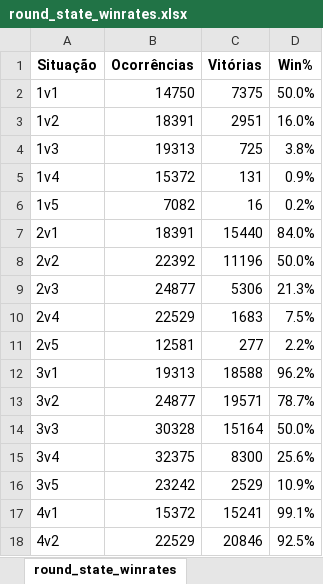
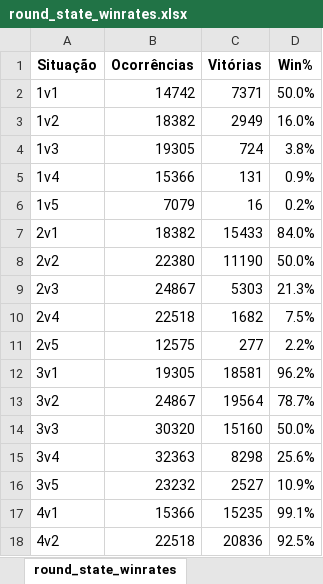
Before and after one commit to kmzmath/univlr, an Excel workbook: dados_excel/round_state_winrates.xlsx, sheet round_state_winrates, drawn as a sheet; only a part is shown; values as stored, in another font and other column widths than the file's, no borders; the diff covers the shown part only; the diff names each change by its address in the sheet, - before the commit and + after, or states it on an @@ line.

```diff
--- a/dados_excel/round_state_winrates.xlsx (sheet round_state_winrates)
+++ b/dados_excel/round_state_winrates.xlsx (sheet round_state_winrates)
-B2 (Ocorrências): 14750
+B2 (Ocorrências): 14742
-C2 (Vitórias): 7375
+C2 (Vitórias): 7371
-B3 (Ocorrências): 18391
+B3 (Ocorrências): 18382
-C3 (Vitórias): 2951
+C3 (Vitórias): 2949
-B4 (Ocorrências): 19313
+B4 (Ocorrências): 19305
-C4 (Vitórias): 725
+C4 (Vitórias): 724
-B5 (Ocorrências): 15372
+B5 (Ocorrências): 15366
-B6 (Ocorrências): 7082
+B6 (Ocorrências): 7079
-B7 (Ocorrências): 18391
+B7 (Ocorrências): 18382
-C7 (Vitórias): 15440
+C7 (Vitórias): 15433
-B8 (Ocorrências): 22392
+B8 (Ocorrências): 22380
-C8 (Vitórias): 11196
+C8 (Vitórias): 11190
-B9 (Ocorrências): 24877
+B9 (Ocorrências): 24867
-C9 (Vitórias): 5306
+C9 (Vitórias): 5303
-B10 (Ocorrências): 22529
+B10 (Ocorrências): 22518
-C10 (Vitórias): 1683
+C10 (Vitórias): 1682
-B11 (Ocorrências): 12581
+B11 (Ocorrências): 12575
-B12 (Ocorrências): 19313
+B12 (Ocorrências): 19305
-C12 (Vitórias): 18588
+C12 (Vitórias): 18581
-B13 (Ocorrências): 24877
+B13 (Ocorrências): 24867
-C13 (Vitórias): 19571
+C13 (Vitórias): 19564
-B14 (Ocorrências): 30328
+B14 (Ocorrências): 30320
-C14 (Vitórias): 15164
+C14 (Vitórias): 15160
-B15 (Ocorrências): 32375
+B15 (Ocorrências): 32363
-C15 (Vitórias): 8300
+C15 (Vitórias): 8298
-B16 (Ocorrências): 23242
+B16 (Ocorrências): 23232
-C16 (Vitórias): 2529
+C16 (Vitórias): 2527
-B17 (Ocorrências): 15372
+B17 (Ocorrências): 15366
-C17 (Vitórias): 15241
+C17 (Vitórias): 15235
-B18 (Ocorrências): 22529
+B18 (Ocorrências): 22518
-C18 (Vitórias): 20846
+C18 (Vitórias): 20836
```
Also changed, not shown: 16 edited cells elsewhere in this sheet, 7 other files.
